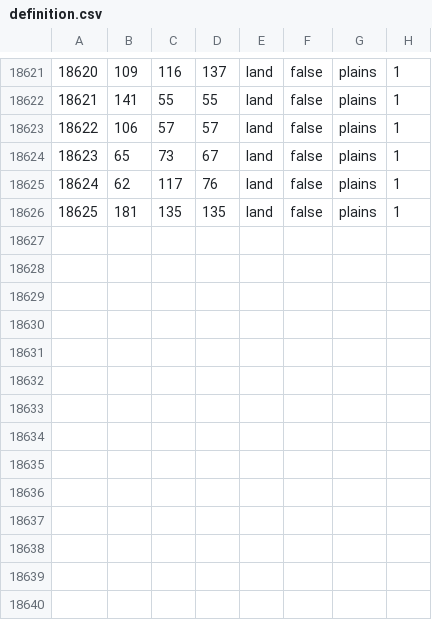
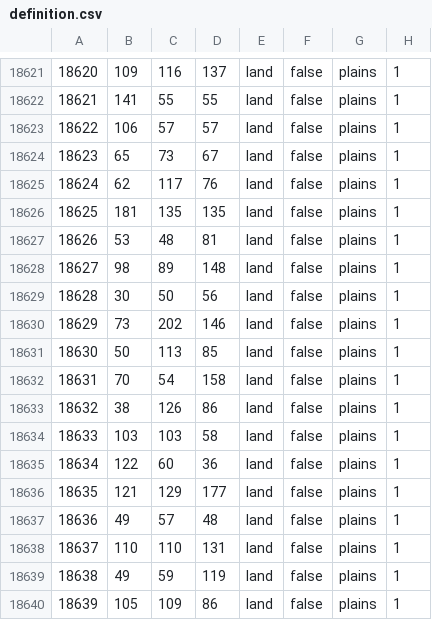
Before and after one commit to Scrylveon/ahgoverhaul, a CSV file: map/definition.csv, drawn as a sheet; only a part is shown, gaps mark what is left out; the diff names each change by its address in the sheet, - before the commit and + after, or states it on an @@ line.

```diff
--- a/map/definition.csv
+++ b/map/definition.csv
+row 18627: 18626 | 53 | 48 | 81 | land | false | plains | 1
+row 18628: 18627 | 98 | 89 | 148 | land | false | plains | 1
+row 18629: 18628 | 30 | 50 | 56 | land | false | plains | 1
+row 18630: 18629 | 73 | 202 | 146 | land | false | plains | 1
+row 18631: 18630 | 50 | 113 | 85 | land | false | plains | 1
+row 18632: 18631 | 70 | 54 | 158 | land | false | plains | 1
+row 18633: 18632 | 38 | 126 | 86 | land | false | plains | 1
+row 18634: 18633 | 103 | 103 | 58 | land | false | plains | 1
+row 18635: 18634 | 122 | 60 | 36 | land | false | plains | 1
+row 18636: 18635 | 121 | 129 | 177 | land | false | plains | 1
+row 18637: 18636 | 49 | 57 | 48 | land | false | plains | 1
+row 18638: 18637 | 110 | 110 | 131 | land | false | plains | 1
+row 18639: 18638 | 49 | 59 | 119 | land | false | plains | 1
+row 18640: 18639 | 105 | 109 | 86 | land | false | plains | 1
```
Also changed, not shown: 36 other files.
